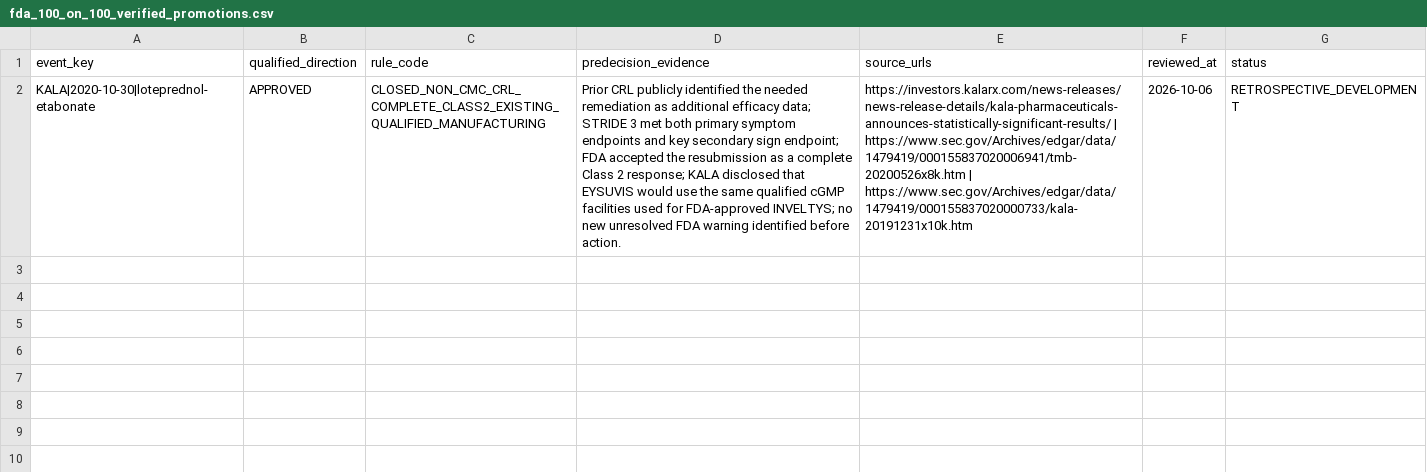
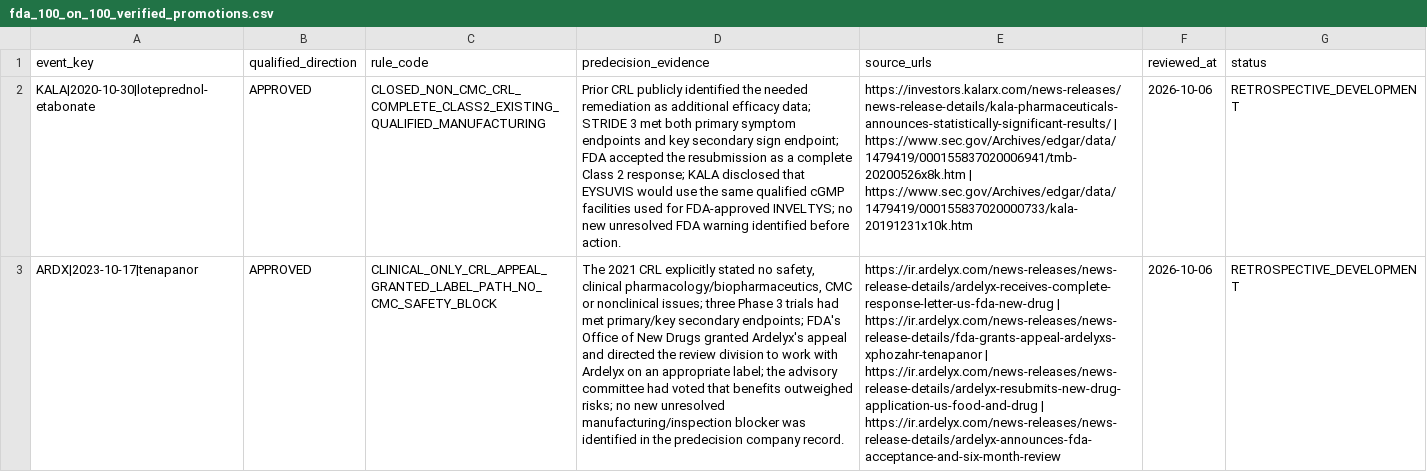
Before and after one commit to pdufa/pdufa-command-center, a CSV file: data/fda_100_on_100_verified_promotions.csv, drawn as a sheet; only a part is shown; the diff covers the shown part only; the diff names each change by its address in the sheet, - before the commit and + after, or states it on an @@ line.

Commit message:
Add ARDX and PHAT verified predecision promotions

```diff
--- a/data/fda_100_on_100_verified_promotions.csv
+++ b/data/fda_100_on_100_verified_promotions.csv
+row 3: ARDX|2023-10-17|tenapanor | APPROVED | CLINICAL_ONLY_CRL_APPEAL_GRANTED_LABEL_PATH_NO_CMC_SAFETY_BLOCK | The 2021 CRL explicitly stated no safety, clinical pharmacology/biopharmaceutics, CMC or nonclinical issues; three Phase 3 trials had met primary/key secondary endpoints; FDA's Office of New Drugs granted Ardelyx's appeal and directed the review division to work with Ardelyx on an appropriate label; the advisory committee had voted that benefits outweighed risks; no new unresolved manufacturing/inspection blocker was identified in the predecision company record. | https://ir.ardelyx.com/news-releases/news-release-details/ardelyx-receives-complete-response-letter-us-fda-new-drug | https://ir.ardelyx.com/news-releases/news-release-details/fda-grants-appeal-ardelyxs-xphozahr-tenapanor | https://ir.ardelyx.com/news-releases/news-release-details/ardelyx-resubmits-new-drug-application-us-food-and-drug | https://ir.ardelyx.com/news-releases/news-release-details/ardelyx-announces-fda-acceptance-and-six-month-review | 2026-10-06 | RETROSPECTIVE_DEVELOPMENT
```
Also changed, not shown: 1 added row elsewhere in this file.
